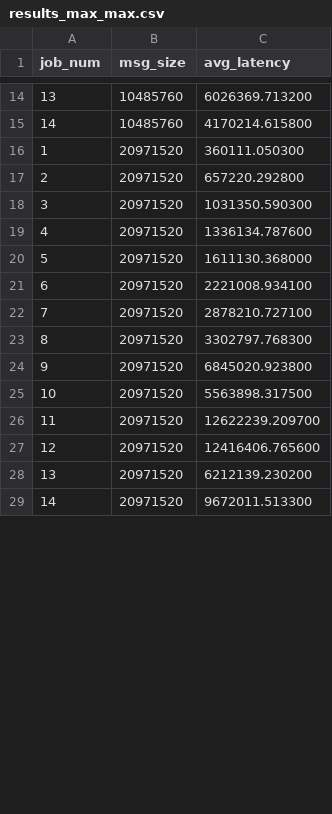
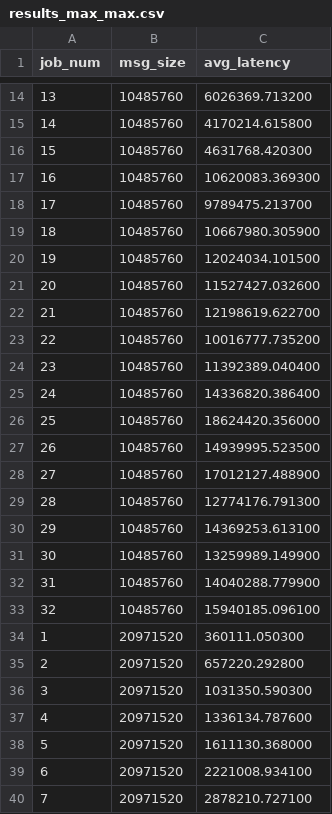
Before and after one commit to HKBU-HPML/dl-scheduling, a CSV file: network_contention/results_max_max.csv, drawn as a sheet; only a part is shown, gaps mark what is left out; the shorter side is filled out with more unchanged rows; the diff covers the shown part only.

Commit message:
update comm results.

```diff
--- a/network_contention/results_max_max.csv
+++ b/network_contention/results_max_max.csv
@@ -15,2 +15,20 @@ job_num,msg_size,avg_latency
 14,10485760,4170214.615800
+15,10485760,4631768.420300
+16,10485760,10620083.369300
+17,10485760,9789475.213700
+18,10485760,10667980.305900
+19,10485760,12024034.101500
+20,10485760,11527427.032600
+21,10485760,12198619.622700
+22,10485760,10016777.735200
+23,10485760,11392389.040400
+24,10485760,14336820.386400
+25,10485760,18624420.356000
+26,10485760,14939995.523500
+27,10485760,17012127.488900
+28,10485760,12774176.791300
+29,10485760,14369253.613100
+30,10485760,13259989.149900
+31,10485760,14040288.779900
+32,10485760,15940185.096100
 1,20971520,360111.050300
```
Also changed, not shown: 18 added rows and 14 removed rows elsewhere in this file, network_contention/results_avg_avg.csv, network_contention/results_max_avg.csv.
